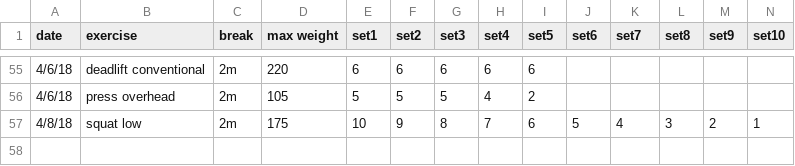
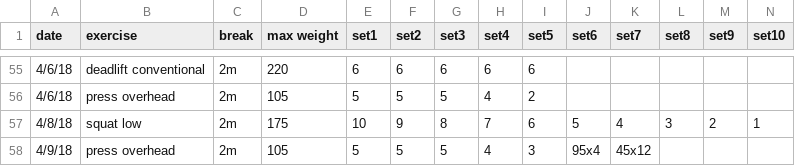
Before and after one commit to solenoid/exercise, a CSV file: 2018.csv, drawn as a sheet; only a part is shown, gaps mark what is left out; the diff names each change by its address in the sheet, - before the commit and + after, or states it on an @@ line.

Commit message:
more volume

```diff
--- a/2018.csv
+++ b/2018.csv
+row 58: 4/9/18 | press overhead | 2m | 105 | 5 | 5 | 5 | 4 | 3 | 95x4 | 45x12
```
